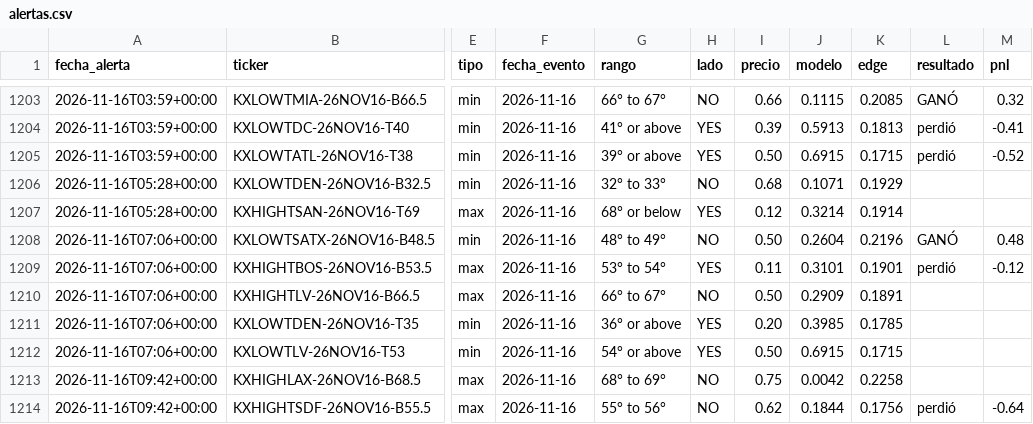
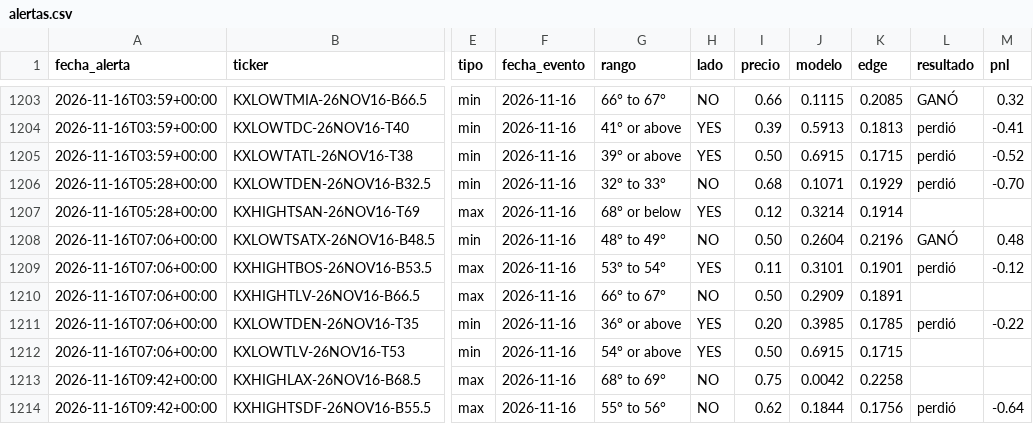
Before and after one commit to juanpablowallstreet-tech/climateradar, a CSV file: estado/alertas.csv, drawn as a sheet; only a part is shown, gaps mark what is left out; the diff covers the shown part only; the diff names each change by its address in the sheet, - before the commit and + after, or states it on an @@ line.

Commit message:
estado radar

```diff
--- a/estado/alertas.csv
+++ b/estado/alertas.csv
-L1206 (resultado): (empty)
+L1206 (resultado): perdió
-M1206 (pnl): (empty)
+M1206 (pnl): -0.70
-L1211 (resultado): (empty)
+L1211 (resultado): perdió
-M1211 (pnl): (empty)
+M1211 (pnl): -0.22
```
Also changed, not shown: 4 added rows and 12 edited cells elsewhere in this file, 1 other file.
